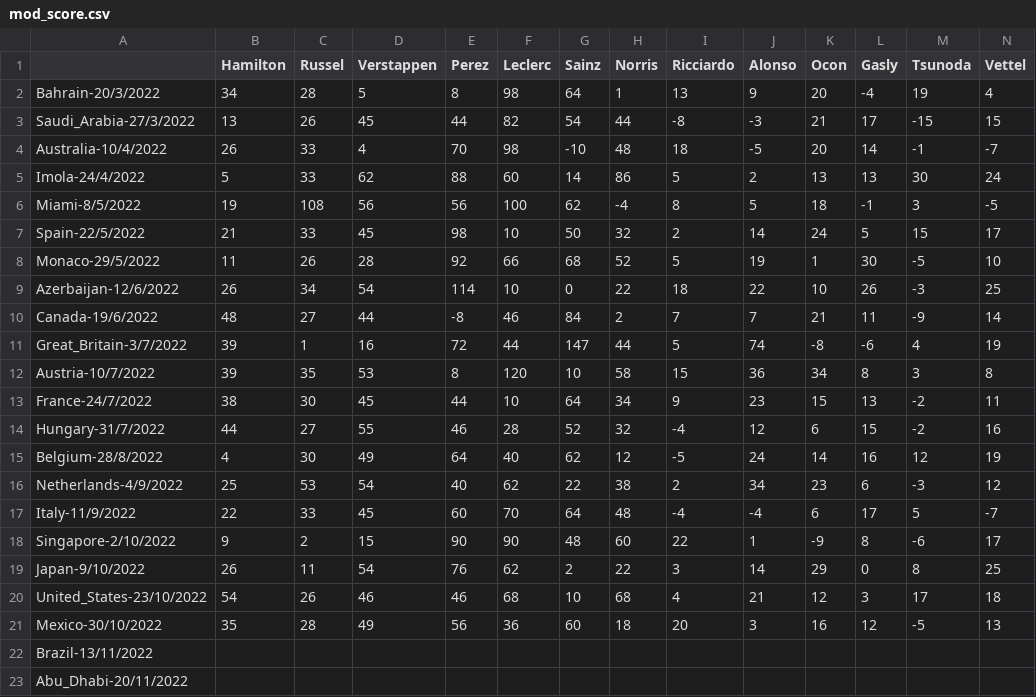
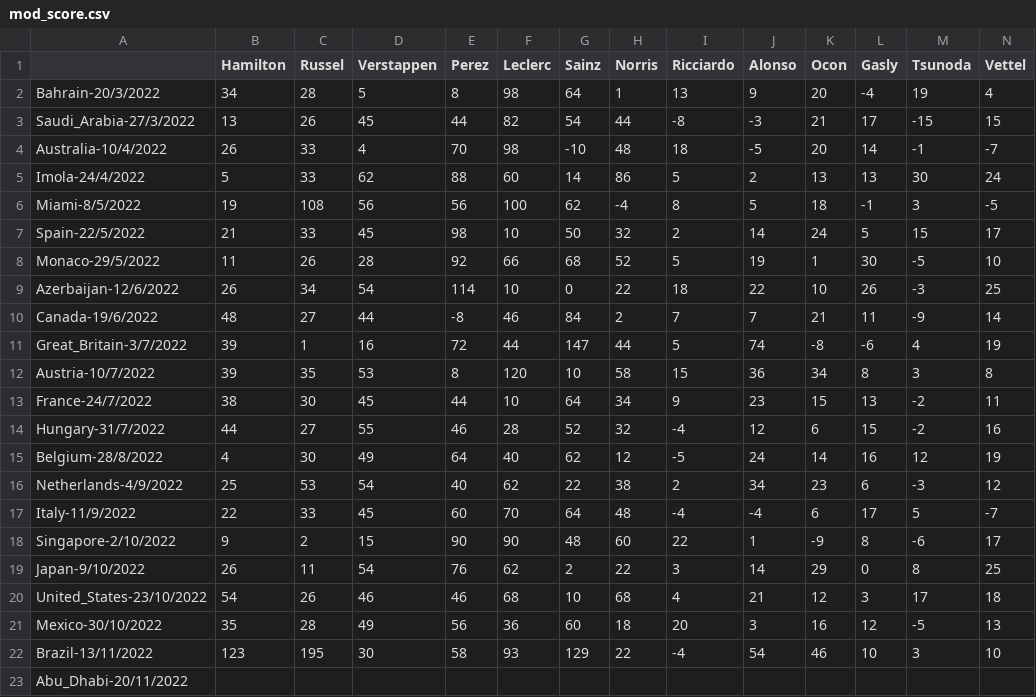
Before and after one commit to Erro48/IFantastici4, a CSV file: data/mod_score.csv, drawn as a sheet; only a part is shown; removed rows and columns are numbered as before the commit, all else as after; rows hold the shown columns only; the diff names each change by its address in the sheet, - before the commit and + after, or states it on an @@ line.

Commit message:
Add Brazil score

```diff
--- a/data/mod_score.csv
+++ b/data/mod_score.csv
-row 22: Brazil-13/11/2022
+row 22: Brazil-13/11/2022 | 123 | 195 | 30 | 58 | 93 | 129 | 22 | -4 | 54 | 46 | 10 | 3 | 10
```
Also changed, not shown: data/score.csv.
